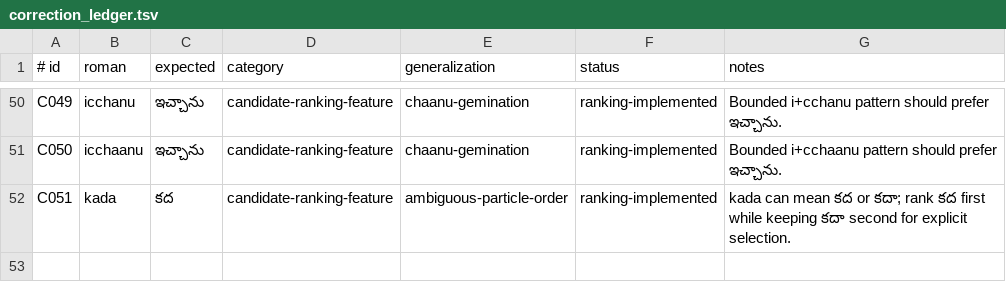
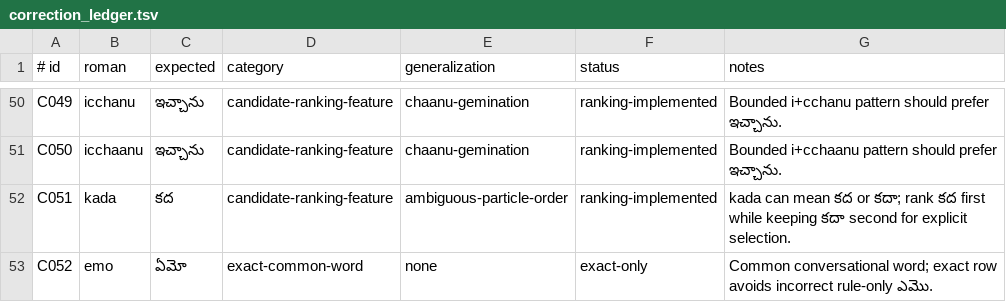
Before and after one commit to GitlyHallows/telugu-keyboard, a TSV file: data/correction_ledger.tsv, drawn as a sheet; only a part is shown, gaps mark what is left out.

```diff
--- a/data/correction_ledger.tsv
+++ b/data/correction_ledger.tsv
@@ -52 +52,2 @@ C050	icchaanu	ఇచ్చాను	candidate-ranking-feature	chaanu-gemination
 C051	kada	కద	candidate-ranking-feature	ambiguous-particle-order	ranking-implemented	kada can mean కద or కదా; rank కద first while keeping కదా second for explicit selection.
+C052	emo	ఏమో	exact-common-word	none	exact-only	Common conversational word; exact row avoids incorrect rule-only ఎమొ.
```
Also changed, not shown: Sources/TeluguKeyboardCore/Resources/common_chat.tsv, 2 other files.
